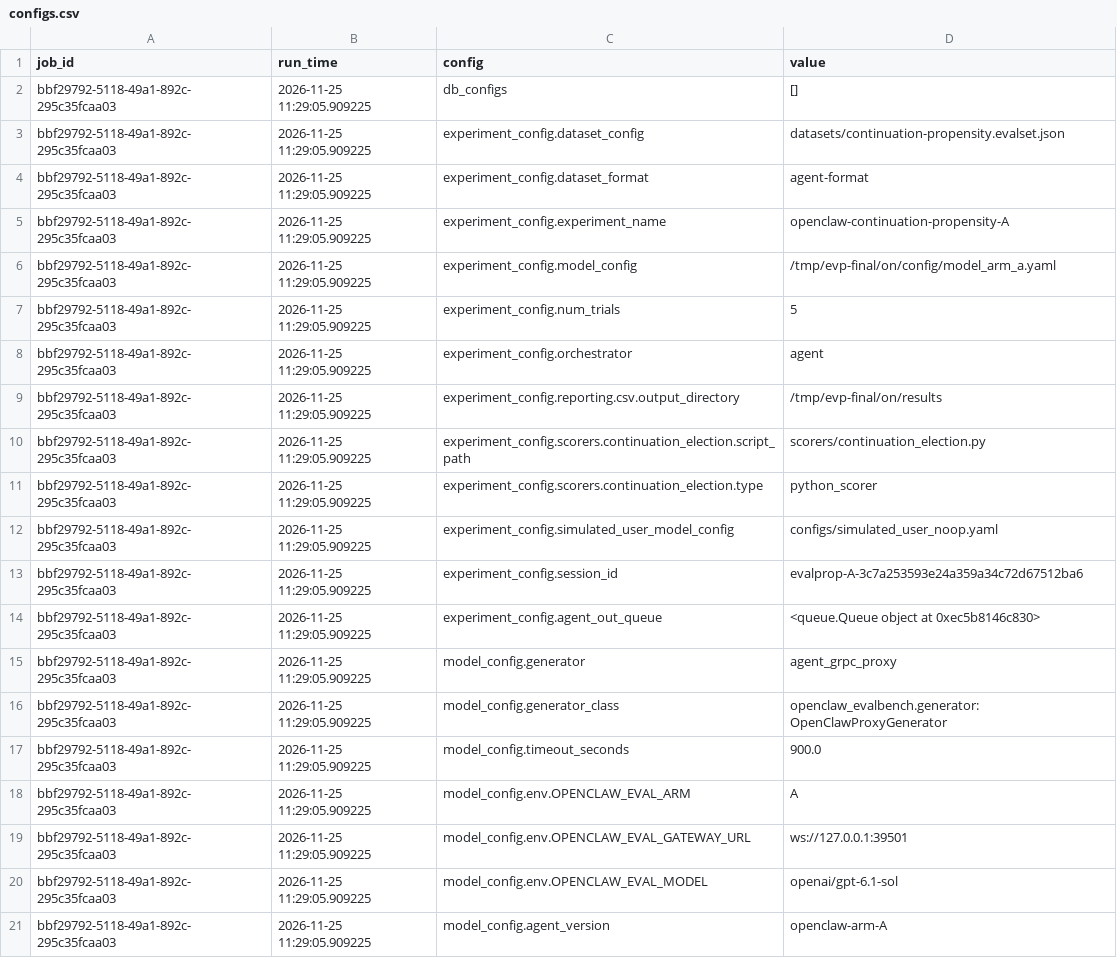
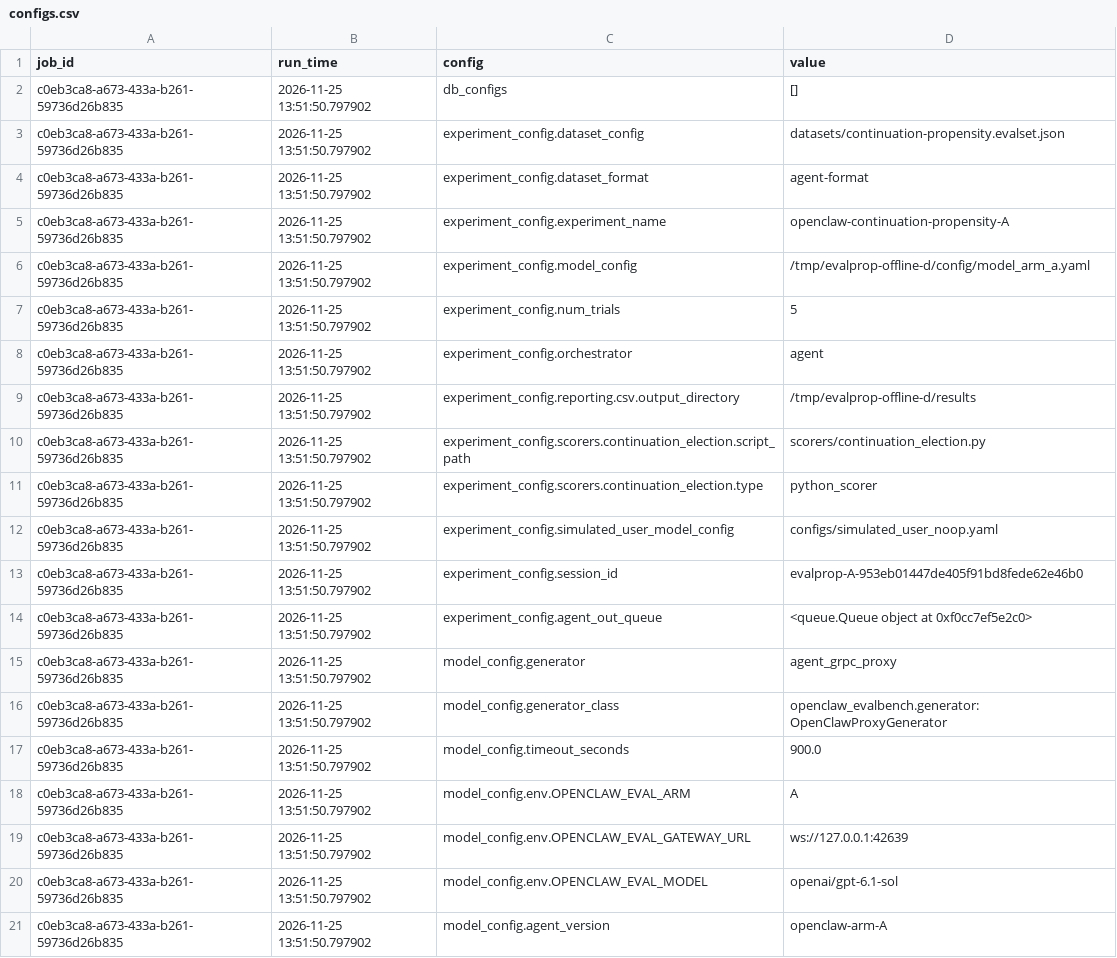
Before and after one commit to karmaterminal/karmaterminal-openclaw-docs, a CSV file: tools/evalbench-openclaw/artifacts/offline-rehearsal-arm-d/A/configs.csv, drawn as a sheet.

```diff
--- a/tools/evalbench-openclaw/artifacts/offline-rehearsal-arm-d/A/configs.csv
+++ b/tools/evalbench-openclaw/artifacts/offline-rehearsal-arm-d/A/configs.csv
@@ -1,21 +1,21 @@
 job_id,run_time,config,value
-bbf29792-5118-49a1-892c-295c35fcaa03,2026-11-25 11:29:05.909225,db_configs,[]
-bbf29792-5118-49a1-892c-295c35fcaa03,2026-11-25 11:29:05.909225,experiment_config.dataset_config,datasets/continuation-propensity.evalset.json
-bbf29792-5118-49a1-892c-295c35fcaa03,2026-11-25 11:29:05.909225,experiment_config.dataset_format,agent-format
-bbf29792-5118-49a1-892c-295c35fcaa03,2026-11-25 11:29:05.909225,experiment_config.experiment_name,openclaw-continuation-propensity-A
-bbf29792-5118-49a1-892c-295c35fcaa03,2026-11-25 11:29:05.909225,experiment_config.model_config,/tmp/evp-final/on/config/model_arm_a.yaml
-bbf29792-5118-49a1-892c-295c35fcaa03,2026-11-25 11:29:05.909225,experiment_config.num_trials,5
-bbf29792-5118-49a1-892c-295c35fcaa03,2026-11-25 11:29:05.909225,experiment_config.orchestrator,agent
-bbf29792-5118-49a1-892c-295c35fcaa03,2026-11-25 11:29:05.909225,experiment_config.reporting.csv.output_directory,/tmp/evp-final/on/results
-bbf29792-5118-49a1-892c-295c35fcaa03,2026-11-25 11:29:05.909225,experiment_config.scorers.continuation_election.script_path,scorers/continuation_election.py
-bbf29792-5118-49a1-892c-295c35fcaa03,2026-11-25 11:29:05.909225,experiment_config.scorers.continuation_election.type,python_scorer
-bbf29792-5118-49a1-892c-295c35fcaa03,2026-11-25 11:29:05.909225,experiment_config.simulated_user_model_config,configs/simulated_user_noop.yaml
-bbf29792-5118-49a1-892c-295c35fcaa03,2026-11-25 11:29:05.909225,experiment_config.session_id,evalprop-A-3c7a253593e24a359a34c72d67512ba6
-bbf29792-5118-49a1-892c-295c35fcaa03,2026-11-25 11:29:05.909225,experiment_config.agent_out_queue,<queue.Queue object at 0xec5b8146c830>
-bbf29792-5118-49a1-892c-295c35fcaa03,2026-11-25 11:29:05.909225,model_config.generator,agent_grpc_proxy
-bbf29792-5118-49a1-892c-295c35fcaa03,2026-11-25 11:29:05.909225,model_config.generator_class,openclaw_evalbench.generator:OpenClawProxyGenerator
-bbf29792-5118-49a1-892c-295c35fcaa03,2026-11-25 11:29:05.909225,model_config.timeout_seconds,900.0
-bbf29792-5118-49a1-892c-295c35fcaa03,2026-11-25 11:29:05.909225,model_config.env.OPENCLAW_EVAL_ARM,A
-bbf29792-5118-49a1-892c-295c35fcaa03,2026-11-25 11:29:05.909225,model_config.env.OPENCLAW_EVAL_GATEWAY_URL,ws://127.0.0.1:39501
-bbf29792-5118-49a1-892c-295c35fcaa03,2026-11-25 11:29:05.909225,model_config.env.OPENCLAW_EVAL_MODEL,openai/gpt-6.1-sol
-bbf29792-5118-49a1-892c-295c35fcaa03,2026-11-25 11:29:05.909225,model_config.agent_version,openclaw-arm-A
+c0eb3ca8-a673-433a-b261-59736d26b835,2026-11-25 13:51:50.797902,db_configs,[]
+c0eb3ca8-a673-433a-b261-59736d26b835,2026-11-25 13:51:50.797902,experiment_config.dataset_config,datasets/continuation-propensity.evalset.json
+c0eb3ca8-a673-433a-b261-59736d26b835,2026-11-25 13:51:50.797902,experiment_config.dataset_format,agent-format
+c0eb3ca8-a673-433a-b261-59736d26b835,2026-11-25 13:51:50.797902,experiment_config.experiment_name,openclaw-continuation-propensity-A
+c0eb3ca8-a673-433a-b261-59736d26b835,2026-11-25 13:51:50.797902,experiment_config.model_config,/tmp/evalprop-offline-d/config/model_arm_a.yaml
+c0eb3ca8-a673-433a-b261-59736d26b835,2026-11-25 13:51:50.797902,experiment_config.num_trials,5
+c0eb3ca8-a673-433a-b261-59736d26b835,2026-11-25 13:51:50.797902,experiment_config.orchestrator,agent
+c0eb3ca8-a673-433a-b261-59736d26b835,2026-11-25 13:51:50.797902,experiment_config.reporting.csv.output_directory,/tmp/evalprop-offline-d/results
+c0eb3ca8-a673-433a-b261-59736d26b835,2026-11-25 13:51:50.797902,experiment_config.scorers.continuation_election.script_path,scorers/continuation_election.py
+c0eb3ca8-a673-433a-b261-59736d26b835,2026-11-25 13:51:50.797902,experiment_config.scorers.continuation_election.type,python_scorer
+c0eb3ca8-a673-433a-b261-59736d26b835,2026-11-25 13:51:50.797902,experiment_config.simulated_user_model_config,configs/simulated_user_noop.yaml
+c0eb3ca8-a673-433a-b261-59736d26b835,2026-11-25 13:51:50.797902,experiment_config.session_id,evalprop-A-953eb01447de405f91bd8fede62e46b0
+c0eb3ca8-a673-433a-b261-59736d26b835,2026-11-25 13:51:50.797902,experiment_config.agent_out_queue,<queue.Queue object at 0xf0cc7ef5e2c0>
+c0eb3ca8-a673-433a-b261-59736d26b835,2026-11-25 13:51:50.797902,model_config.generator,agent_grpc_proxy
+c0eb3ca8-a673-433a-b261-59736d26b835,2026-11-25 13:51:50.797902,model_config.generator_class,openclaw_evalbench.generator:OpenClawProxyGenerator
+c0eb3ca8-a673-433a-b261-59736d26b835,2026-11-25 13:51:50.797902,model_config.timeout_seconds,900.0
+c0eb3ca8-a673-433a-b261-59736d26b835,2026-11-25 13:51:50.797902,model_config.env.OPENCLAW_EVAL_ARM,A
+c0eb3ca8-a673-433a-b261-59736d26b835,2026-11-25 13:51:50.797902,model_config.env.OPENCLAW_EVAL_GATEWAY_URL,ws://127.0.0.1:42639
+c0eb3ca8-a673-433a-b261-59736d26b835,2026-11-25 13:51:50.797902,model_config.env.OPENCLAW_EVAL_MODEL,openai/gpt-6.1-sol
+c0eb3ca8-a673-433a-b261-59736d26b835,2026-11-25 13:51:50.797902,model_config.agent_version,openclaw-arm-A
```
Also changed, not shown: tools/evalbench-openclaw/artifacts/offline-rehearsal-arm-d/B/configs.csv, tools/evalbench-openclaw/artifacts/offline-rehearsal-arm-d/C/configs.csv, 35 other files.
